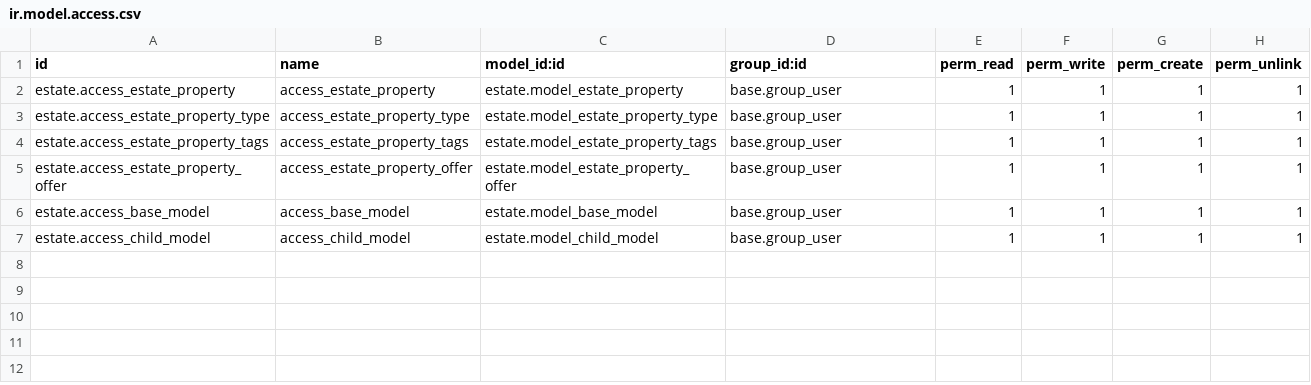
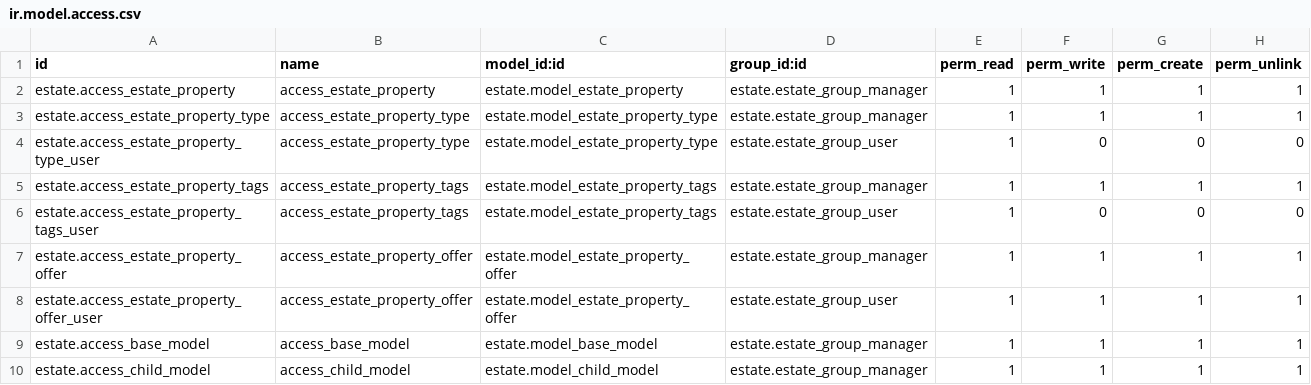
Before and after one commit to prra-odoo/odoo-training-2023, a CSV file: estate/security/ir.model.access.csv, drawn as a sheet.

Commit message:
[ADD] estate: controllers,groups
Added the groups agent and manager to the user, and implemented controllers to
display data.

```diff
--- a/estate/security/ir.model.access.csv
+++ b/estate/security/ir.model.access.csv
@@ -1,7 +1,10 @@
 id,name,model_id:id,group_id:id,perm_read,perm_write,perm_create,perm_unlink
-estate.access_estate_property,access_estate_property,estate.model_estate_property,base.group_user,1,1,1,1
-estate.access_estate_property_type,access_estate_property_type,estate.model_estate_property_type,base.group_user,1,1,1,1
-estate.access_estate_property_tags,access_estate_property_tags,estate.model_estate_property_tags,base.group_user,1,1,1,1
-estate.access_estate_property_offer,access_estate_property_offer,estate.model_estate_property_offer,base.group_user,1,1,1,1
-estate.access_base_model,access_base_model,estate.model_base_model,base.group_user,1,1,1,1
-estate.access_child_model,access_child_model,estate.model_child_model,base.group_user,1,1,1,1
+estate.access_estate_property,access_estate_property,estate.model_estate_property,estate.estate_group_manager,1,1,1,1
+estate.access_estate_property_type,access_estate_property_type,estate.model_estate_property_type,estate.estate_group_manager,1,1,1,1
+estate.access_estate_property_type_user,access_estate_property_type,estate.model_estate_property_type,estate.estate_group_user,1,0,0,0
+estate.access_estate_property_tags,access_estate_property_tags,estate.model_estate_property_tags,estate.estate_group_manager,1,1,1,1
+estate.access_estate_property_tags_user,access_estate_property_tags,estate.model_estate_property_tags,estate.estate_group_user,1,0,0,0
+estate.access_estate_property_offer,access_estate_property_offer,estate.model_estate_property_offer,estate.estate_group_manager,1,1,1,1
+estate.access_estate_property_offer_user,access_estate_property_offer,estate.model_estate_property_offer,estate.estate_group_user,1,1,1,1
+estate.access_base_model,access_base_model,estate.model_base_model,estate.estate_group_manager,1,1,1,1
+estate.access_child_model,access_child_model,estate.model_child_model,estate.estate_group_manager,1,1,1,1
```
Also changed, not shown: 6 other files.
